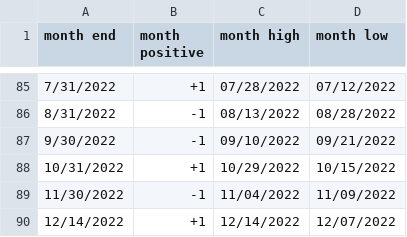
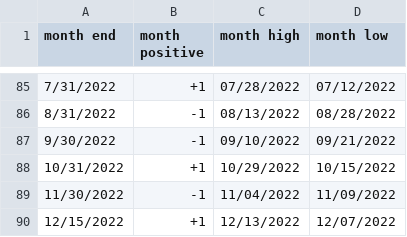
Before and after one commit to rhodey/dogecoin-lunar-investigation, a CSV file: assets/months-eth.csv, drawn as a sheet; only a part is shown, gaps mark what is left out.

```diff
--- a/assets/months-eth.csv
+++ b/assets/months-eth.csv
@@ -89,2 +89,2 @@ month end, month positive, month high, month low
 11/30/2022, -1, 11/04/2022, 11/09/2022
-12/14/2022, +1, 12/14/2022, 12/07/2022
+12/15/2022, +1, 12/13/2022, 12/07/2022
```
Also changed, not shown: assets/months-btc.csv, assets/months-doge.csv.
